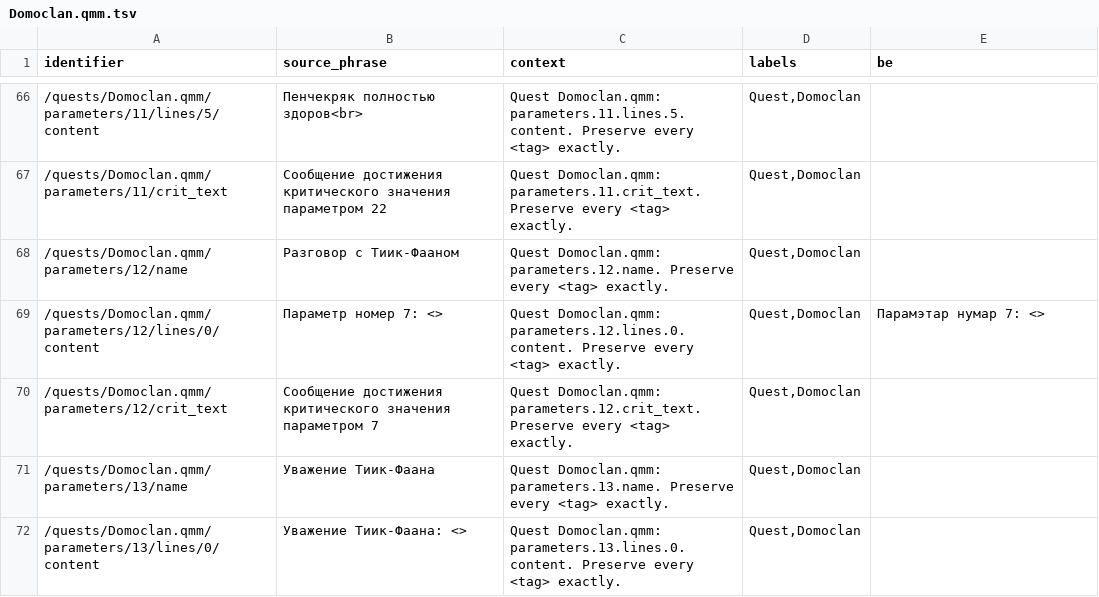
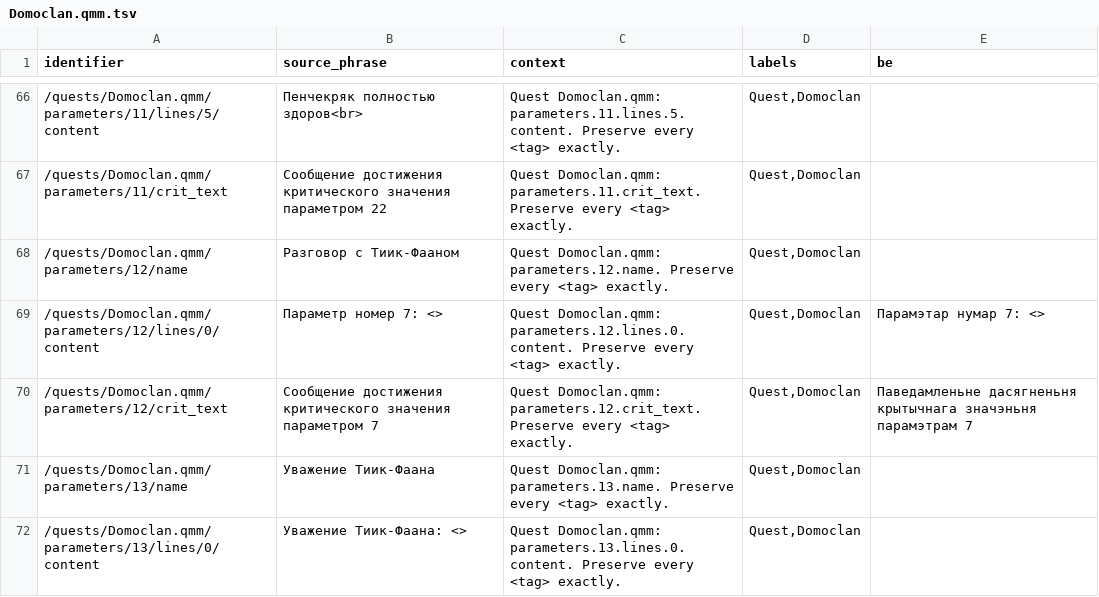
Before and after one commit to siarhei-zavadski/space-rangers-be-translation, a TSV file: corpus/quests/Domoclan.qmm.tsv, drawn as a sheet; only a part is shown, gaps mark what is left out; the diff covers the shown part only.

```diff
--- a/corpus/quests/Domoclan.qmm.tsv
+++ b/corpus/quests/Domoclan.qmm.tsv
@@ -69,3 +69,3 @@
 "/quests/Domoclan.qmm/parameters/12/lines/0/content"	"Параметр номер 7: <>"	"Quest Domoclan.qmm: parameters.12.lines.0.content. Preserve every <tag> exactly."	"Quest,Domoclan"	"Парамэтар нумар 7: <>"
-"/quests/Domoclan.qmm/parameters/12/crit_text"	"Сообщение достижения критического значения параметром 7"	"Quest Domoclan.qmm: parameters.12.crit_text. Preserve every <tag> exactly."	"Quest,Domoclan"	""
+"/quests/Domoclan.qmm/parameters/12/crit_text"	"Сообщение достижения критического значения параметром 7"	"Quest Domoclan.qmm: parameters.12.crit_text. Preserve every <tag> exactly."	"Quest,Domoclan"	"Паведамленьне дасягненьня крытычнага значэньня парамэтрам 7"
 "/quests/Domoclan.qmm/parameters/13/name"	"Уважение Тиик-Фаана"	"Quest Domoclan.qmm: parameters.13.name. Preserve every <tag> exactly."	"Quest,Domoclan"	""
```
Also changed, not shown: 5 edited cells elsewhere in this file, TERMBASE.tsv, corpus/quests/Piratesnest.qmm.tsv.
